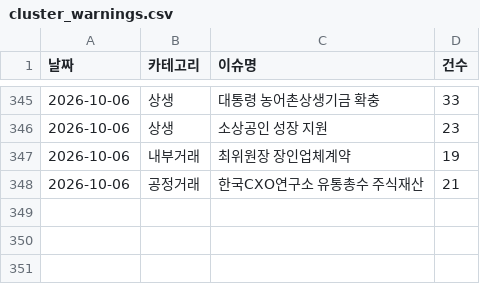
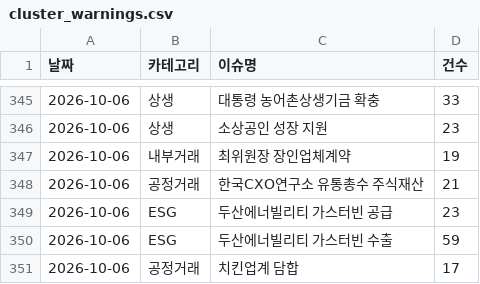
Before and after one commit to jshssysh/news-dashboard, a CSV file: cluster_warnings.csv, drawn as a sheet; only a part is shown, gaps mark what is left out; the diff names each change by its address in the sheet, - before the commit and + after, or states it on an @@ line.

```diff
--- a/cluster_warnings.csv
+++ b/cluster_warnings.csv
+row 349: 2026-10-06 | ESG | 두산에너빌리티 가스터빈 공급 | 23
+row 350: 2026-10-06 | ESG | 두산에너빌리티 가스터빈 수출 | 59
+row 351: 2026-10-06 | 공정거래 | 치킨업계 담합 | 17
```
Also changed, not shown: 7 other files.
